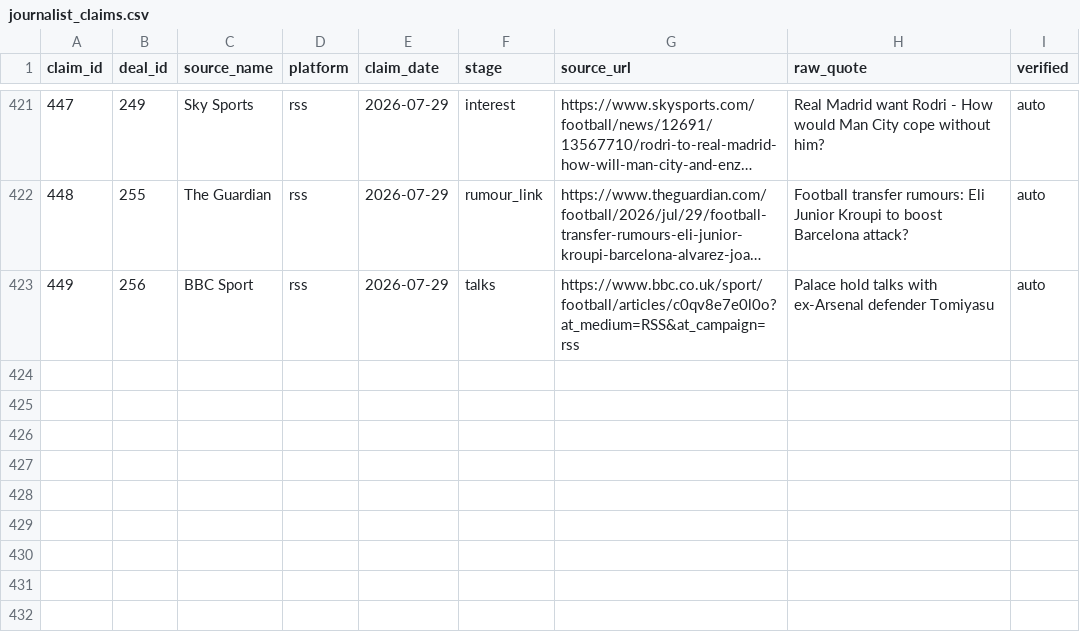
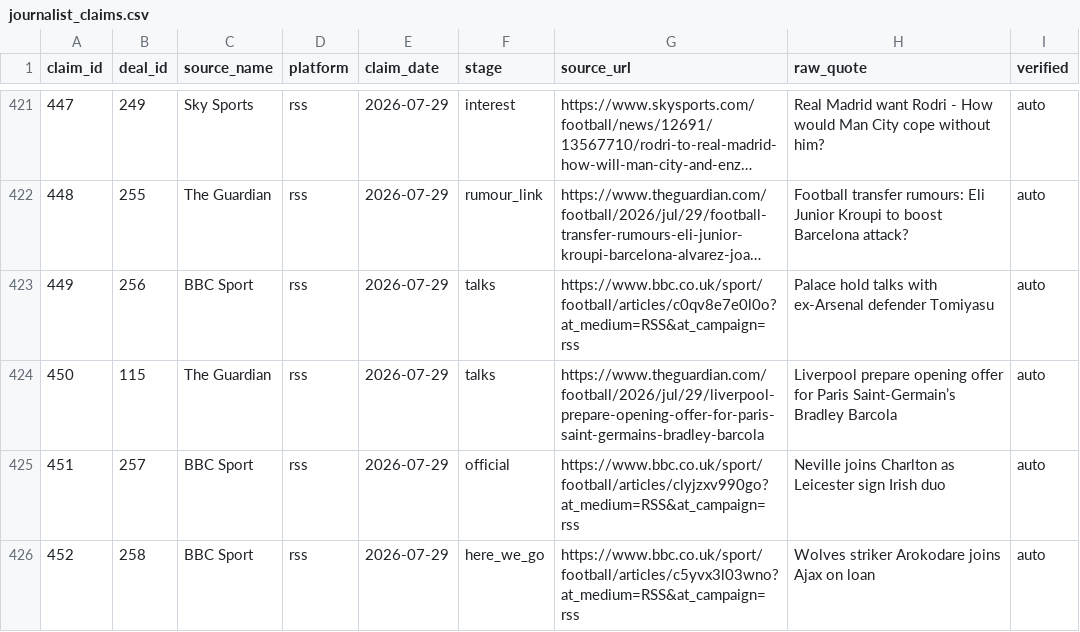
Before and after one commit to har27il/transfer-truth, a CSV file: ground-truth/journalist_claims.csv, drawn as a sheet; only a part is shown, gaps mark what is left out; long unchanged cells end in …; the diff names each change by its address in the sheet, - before the commit and + after, or states it on an @@ line.

```diff
--- a/ground-truth/journalist_claims.csv
+++ b/ground-truth/journalist_claims.csv
+row 424: 450 | 115 | The Guardian | rss | 2026-07-29 | talks | https://www.theguardian.com/football/2026/jul/29/liverpool-prepare-opening-offer-for-paris-saint-germains-bradley-barcola | Liverpool prepare opening offer for Paris Saint-Germain’s Bradley Barcola | auto
+row 425: 451 | 257 | BBC Sport | rss | 2026-07-29 | official | https://www.bbc.co.uk/sport/football/articles/clyjzxv990go?at_medium=RSS&at_campaign=rss | Neville joins Charlton as Leicester sign Irish duo | auto
+row 426: 452 | 258 | BBC Sport | rss | 2026-07-29 | here_we_go | https://www.bbc.co.uk/sport/football/articles/c5yvx3l03wno?at_medium=RSS&at_campaign=rss | Wolves striker Arokodare joins Ajax on loan | auto
```
Also changed, not shown: ground-truth/deals.csv, 2 other files.
